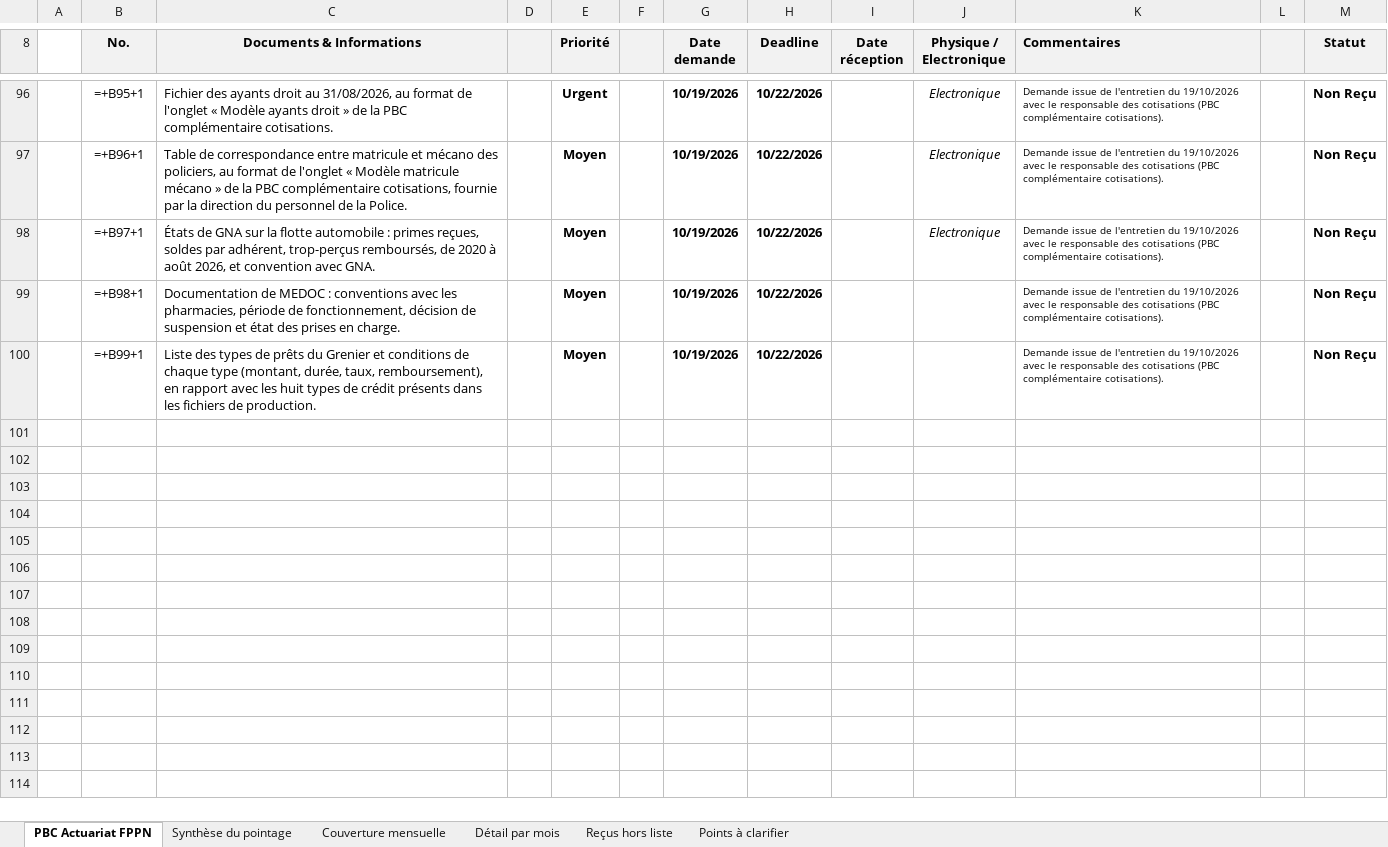
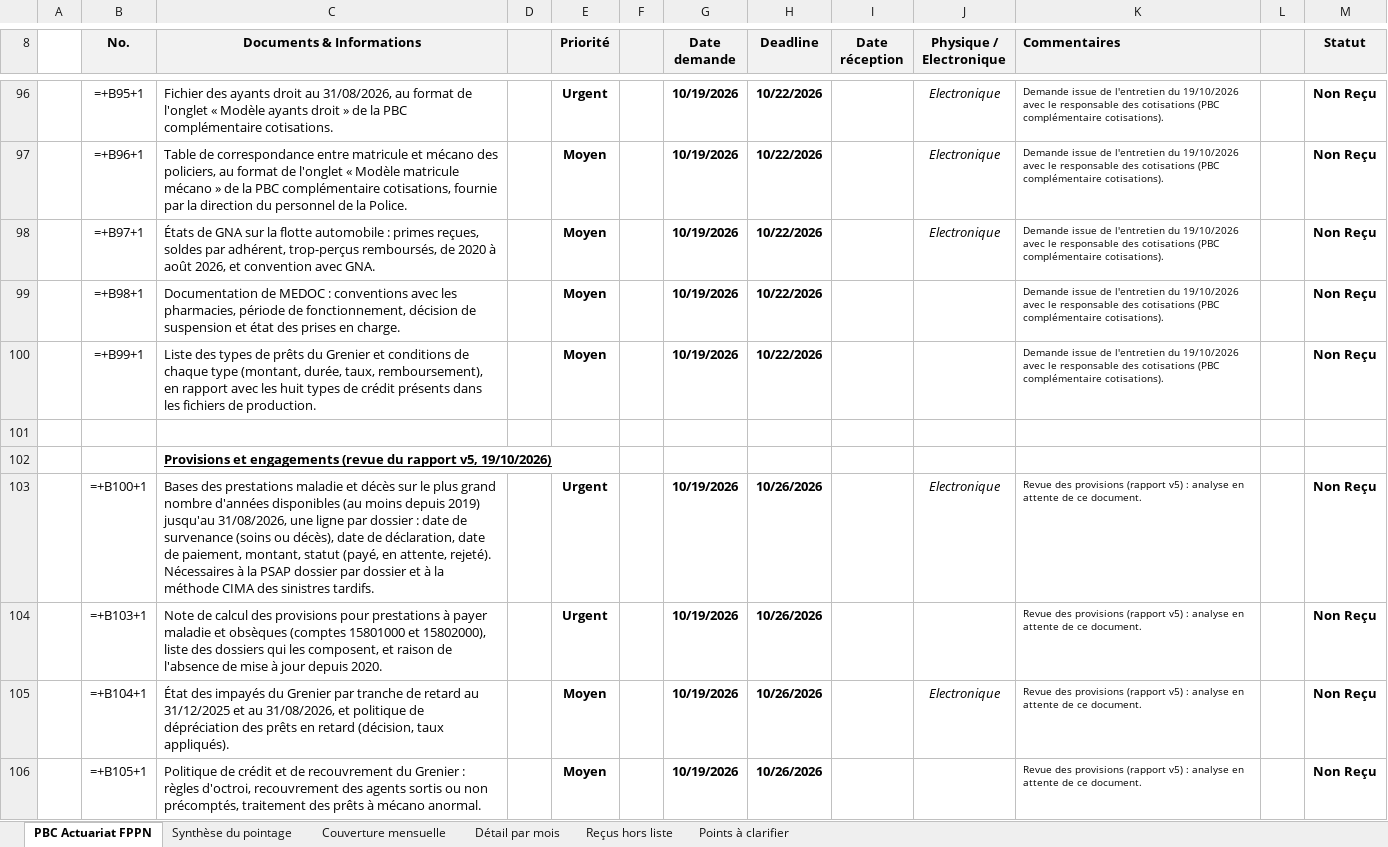
Before and after one commit to siakoel-art/FPPN, an Excel workbook: FPPN_PBC_complete_pointee_20261019.xlsx, sheet PBC Actuariat FPPN, drawn as a sheet; only a part is shown, gaps mark what is left out; values as stored, in another font and other column widths than the file's, no borders; formulas without a stored value are shown as written; conditional formats not drawn; the diff covers the shown part only; the diff names each change by its address in the sheet, - before the commit and + after, or states it on an @@ line.

```diff
--- a/FPPN_PBC_complete_pointee_20261019.xlsx (sheet PBC Actuariat FPPN)
+++ b/FPPN_PBC_complete_pointee_20261019.xlsx (sheet PBC Actuariat FPPN)
+row 101: (empty)
+row 102:  |  | Provisions et engagements (revue du rapport v5, 19/10/2026)
+row 103:  | =+B100+1 | Bases des prestations maladie et décès sur le plus grand nombre d'années disponibles (au moins depuis 2019) jusqu'au 31/08/2026, une ligne par dossier : date de survenance (soins ou décès), date de déclaration, date de paiement, montant, statut (payé, en attente, rejeté). Nécessaires à la PSAP dossier par dossier et à la méthode CIMA des sinistres tardifs. |  | Urgent |  | 10/19/2026 | 10/26/2026 |  | Electronique | Revue des provisions (rapport v5) : analyse en attente de ce document. |  | Non Reçu
+row 104:  | =+B103+1 | Note de calcul des provisions pour prestations à payer maladie et obsèques (comptes 15801000 et 15802000), liste des dossiers qui les composent, et raison de l'absence de mise à jour depuis 2020. |  | Urgent |  | 10/19/2026 | 10/26/2026 |  |  | Revue des provisions (rapport v5) : analyse en attente de ce document. |  | Non Reçu
+row 105:  | =+B104+1 | État des impayés du Grenier par tranche de retard au 31/12/2025 et au 31/08/2026, et politique de dépréciation des prêts en retard (décision, taux appliqués). |  | Moyen |  | 10/19/2026 | 10/26/2026 |  | Electronique | Revue des provisions (rapport v5) : analyse en attente de ce document. |  | Non Reçu
+row 106:  | =+B105+1 | Politique de crédit et de recouvrement du Grenier : règles d'octroi, recouvrement des agents sortis ou non précomptés, traitement des prêts à mécano anormal. |  | Moyen |  | 10/19/2026 | 10/26/2026 |  |  | Revue des provisions (rapport v5) : analyse en attente de ce document. |  | Non Reçu
```
Also changed, not shown: 5 added rows and 1 edited cell elsewhere in this sheet, sheet Points à clarifier, sheet Synthèse du pointage, FPPN_Guides_entretiens_actuariat_20261019.xlsx, 7 other files.
